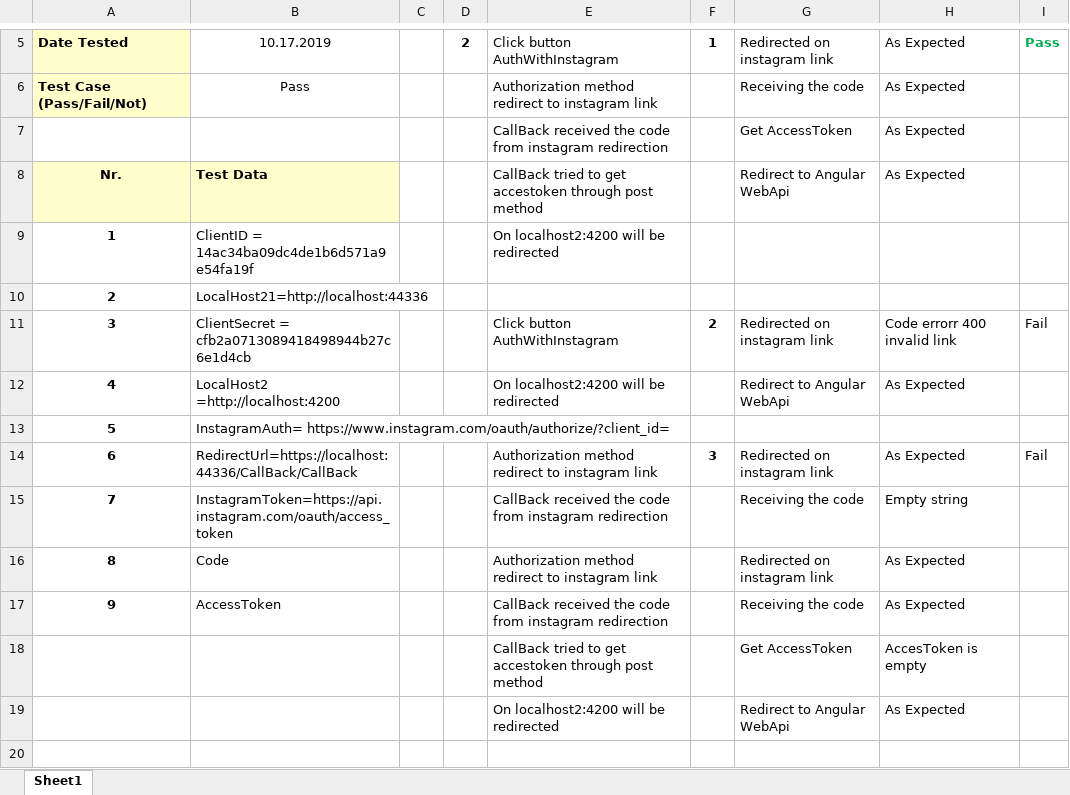
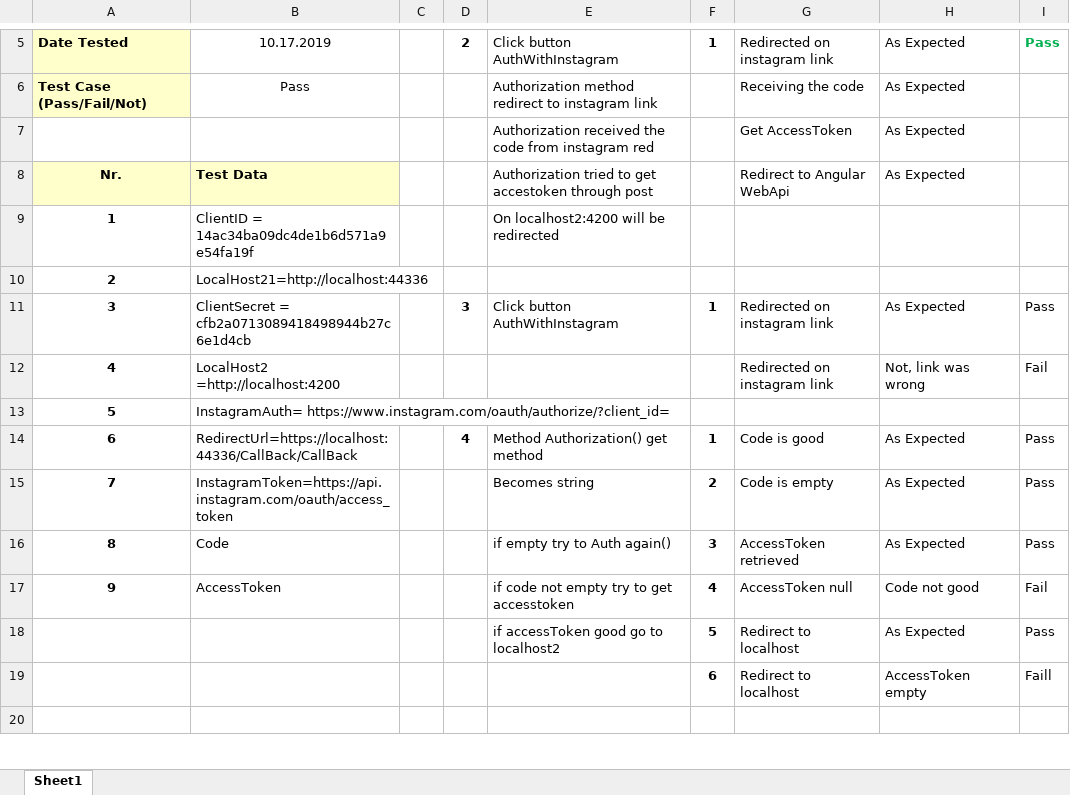
Before and after one commit to Alexzable/InstagramApi, an Excel workbook: test-cases/TestCase.xlsx, sheet Sheet1, drawn as a sheet; only a part is shown, gaps mark what is left out; values as stored, in another font and other column widths than the file's, no borders; removed rows and columns are numbered as before the commit, all else as after; the diff covers the shown part only; the diff names each change by its address in the sheet, - before the commit and + after, or states it on an @@ line.

```diff
--- a/test-cases/TestCase.xlsx (sheet Sheet1)
+++ b/test-cases/TestCase.xlsx (sheet Sheet1)
-E7: CallBack received the code from instagram redirection
+E7: Authorization received the code from instagram red
-E8: CallBack tried to get accestoken through post method
+E8: Authorization tried to get accestoken through post
-D11: (empty)
+D11: 3
-F11: 2
+F11: 1
-H11: Code errorr 400 invalid link
+H11: As Expected
-I11: Fail
+I11: Pass
-E12: On localhost2:4200 will be redirected
+E12: (empty)
-G12: Redirect to Angular WebApi
+G12: Redirected on instagram link
-H12: As Expected
+H12: Not, link was wrong
-I12: (empty)
+I12: Fail
-D14: (empty)
+D14: 4
-E14: Authorization method redirect to instagram link
+E14: Method Authorization() get method
-F14: 3
+F14: 1
-G14: Redirected on instagram link
+G14: Code is good
-I14: Fail
+I14: Pass
-E15: CallBack received the code from instagram redirection
+E15: Becomes string
-F15: (empty)
+F15: 2
-G15: Receiving the code
+G15: Code is empty
-H15: Empty string
+H15: As Expected
-I15:I16: (empty)
+I15:I16: Pass
-E16: Authorization method redirect to instagram link
+E16: if empty try to Auth again()
-F16: (empty)
+F16: 3
-G16: Redirected on instagram link
+G16: AccessToken retrieved
-E17: CallBack received the code from instagram redirection
+E17: if code not empty try to get accesstoken
-F17: (empty)
+F17: 4
-G17: Receiving the code
+G17: AccessToken null
-H17: As Expected
+H17: Code not good
-I17: (empty)
+I17: Fail
-row 18:  |  |  |  | CallBack tried to get accestoken through post method |  | Get AccessToken | AccesToken is empty
-row 19:  |  |  |  | On localhost2:4200 will be redirected |  | Redirect to Angular WebApi | As Expected
+row 18:  |  |  |  | if accessToken good go to localhost2 | 5 | Redirect to localhost | As Expected | Pass
+row 19:  |  |  |  |  | 6 | Redirect to localhost | AccessToken empty | Faill
```
Also changed, not shown: 2 added rows, 2 removed rows and cell formats elsewhere in this sheet, 7 other files.
